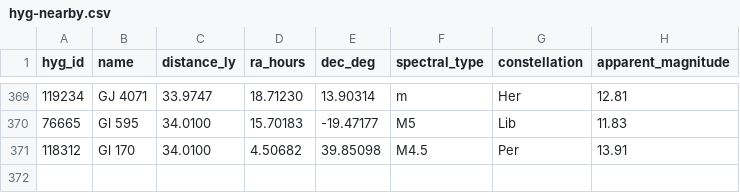
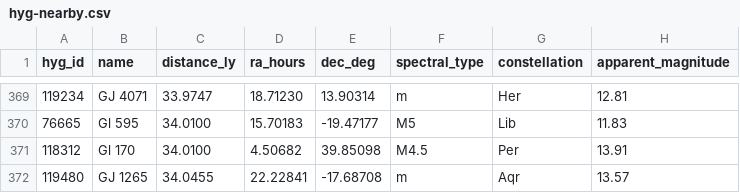
Before and after one commit to NadavShanun-design/hyperspace-sim, a CSV file: data/hyg-nearby.csv, drawn as a sheet; only a part is shown, gaps mark what is left out; the diff names each change by its address in the sheet, - before the commit and + after, or states it on an @@ line.

```diff
--- a/data/hyg-nearby.csv
+++ b/data/hyg-nearby.csv
+row 372: 119480 | GJ 1265 | 34.0455 | 22.22841 | -17.68708 | m | Aqr | 13.57
```
